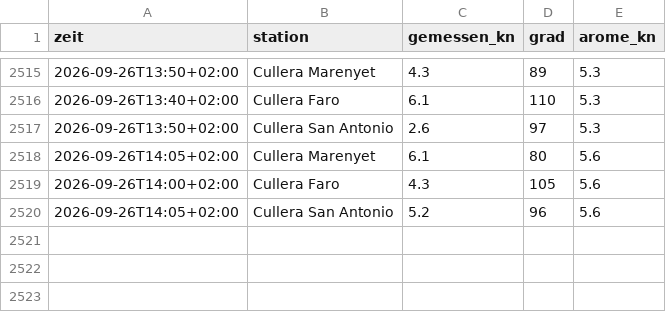
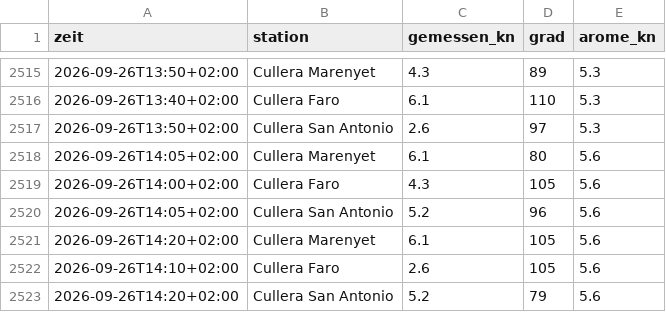
Before and after one commit to TradesByChipsy/cullera-wind-pwa, a CSV file: data/messreihe.csv, drawn as a sheet; only a part is shown, gaps mark what is left out.

```diff
--- a/data/messreihe.csv
+++ b/data/messreihe.csv
@@ -2520 +2520,4 @@ zeit,station,gemessen_kn,grad,arome_kn
 2026-09-26T14:05+02:00,Cullera San Antonio,5.2,96,5.6
+2026-09-26T14:20+02:00,Cullera Marenyet,6.1,105,5.6
+2026-09-26T14:10+02:00,Cullera Faro,2.6,105,5.6
+2026-09-26T14:20+02:00,Cullera San Antonio,5.2,79,5.6
```
Also changed, not shown: 2 other files.
